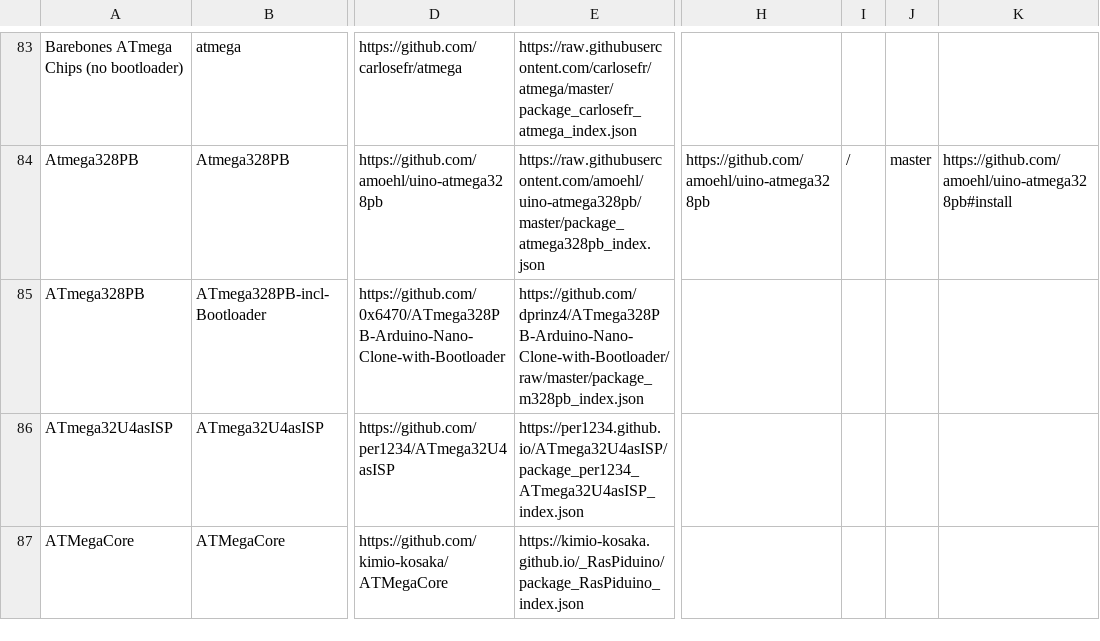
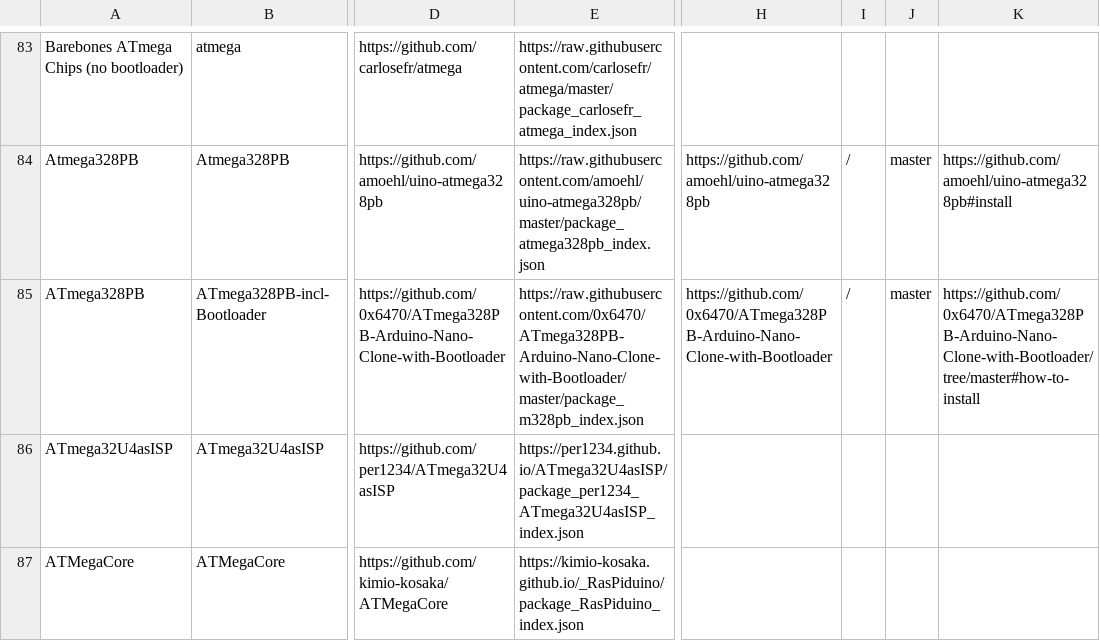
Before and after one commit to per1234/inoplatforms, a TSV file: ino-hardware-package-list.tsv, drawn as a sheet; only a part is shown, gaps mark what is left out; the diff names each change by its address in the sheet, - before the commit and + after, or states it on an @@ line.

Commit message:
Correct Boards Manager URL for `ATmega328PB-incl-Bootloader:avr`
The previous URL was from a fork of the project. The entry is hereby corrected to use the canonical URL specified by the
platform installation instructions.

```diff
--- a/ino-hardware-package-list.tsv
+++ b/ino-hardware-package-list.tsv
-E85: https://github.com/dprinz4/ATmega328PB-Arduino-Nano-Clone-with-Bootloader/raw/master/package_m328pb_index.json
+E85: https://raw.githubusercontent.com/0x6470/ATmega328PB-Arduino-Nano-Clone-with-Bootloader/master/package_m328pb_index.json
-H85: (empty)
+H85: https://github.com/0x6470/ATmega328PB-Arduino-Nano-Clone-with-Bootloader
-I85: (empty)
+I85: /
-J85: (empty)
+J85: master
-K85: (empty)
+K85: https://github.com/0x6470/ATmega328PB-Arduino-Nano-Clone-with-Bootloader/tree/master#how-to-install
```
